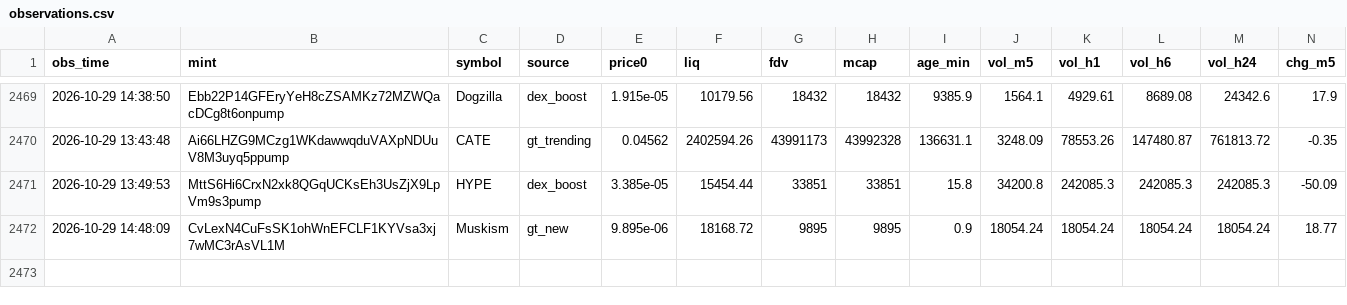
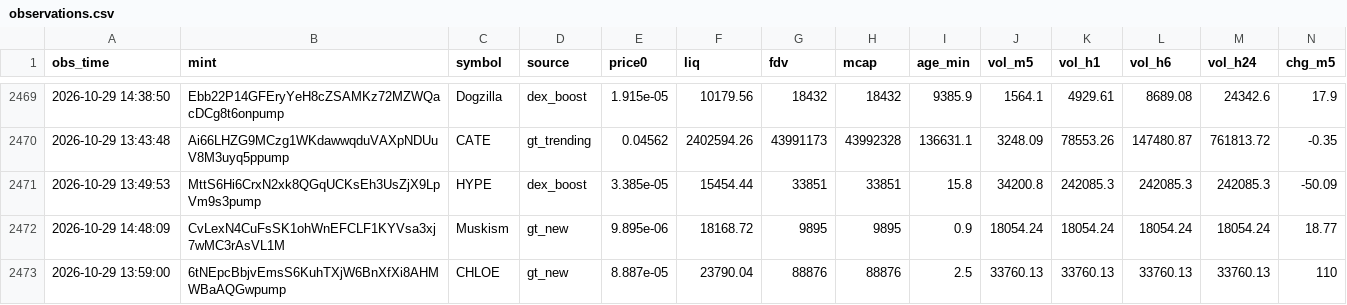
Before and after one commit to rniko1508-ui/Paper-bot, a CSV file: observations.csv, drawn as a sheet; only a part is shown, gaps mark what is left out; rows hold the shown columns only; the diff names each change by its address in the sheet, - before the commit and + after, or states it on an @@ line.

```diff
--- a/observations.csv
+++ b/observations.csv
+row 2473: 2026-10-29 13:59:00 | 6tNEpcBbjvEmsS6KuhTXjW6BnXfXi8AHMWBaAQGwpump | CHLOE | gt_new | 8.887e-05 | 23790.04 | 88876 | 88876 | 2.5 | 33760.13 | 33760.13 | 33760.13 | 33760.13 | 110
```
Also changed, not shown: trades.csv, 2 other files.
